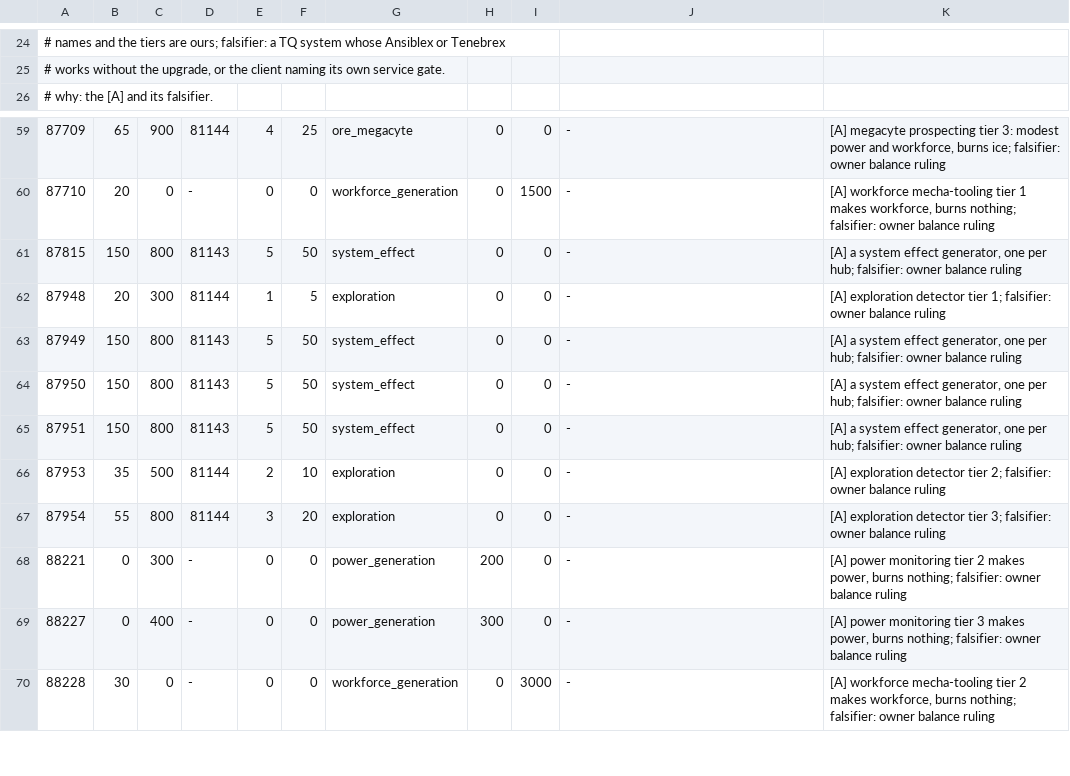
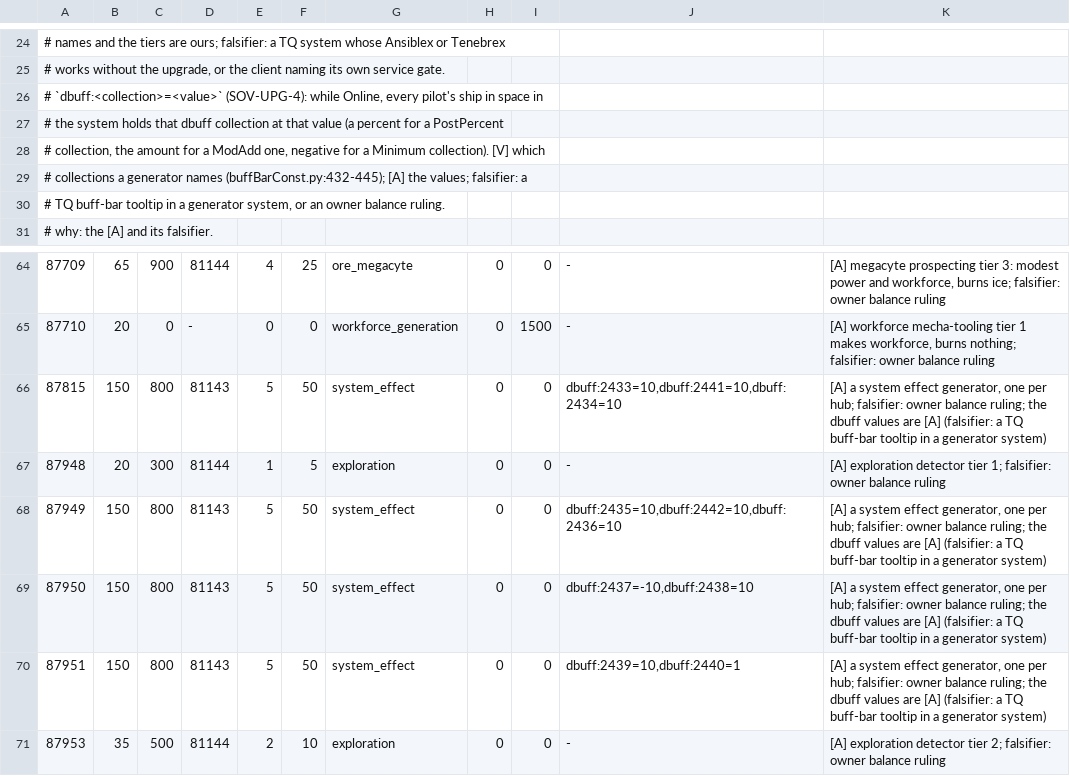
Before and after one commit to hotshotjosh/space-offline, a TSV file: content/sov/upgrades.tsv, drawn as a sheet; only a part is shown, gaps mark what is left out; the shorter side is filled out with more unchanged rows; addresses are those after the commit; the diff names each change by its address in the sheet, - before the commit and + after, or states it on an @@ line.

Commit message:
An Online Stability Generator holds its dbuffs on every pilot in its system (#80)
- An Online Stability Generator holds its dbuffs on every pilot in its system (#80)

Files (10):
  M content/sov/upgrades.tsv
  M docs/status/README.md
  M docs/status/progress.tsv
  M server/crates/eve-server/src/merc_den/tests.rs
  A server/crates/eve-server/src/sov_effect.rs
  A server/crates/eve-server/src/sov_effect/tests.rs
  M server/crates/eve-server/src/sov_upgrade.rs
  M server/crates/eve-server/src/sov_upgrade/tests.rs
  M server/crates/eve-server/src/sov_workforce.rs
  M tools/client-ci/scenarios/fci_sov_upgrade.py

```diff
--- a/content/sov/upgrades.tsv
+++ b/content/sov/upgrades.tsv
+row 26: # `dbuff:<collection>=<value>` (SOV-UPG-4): while Online, every pilot's ship in space in
+row 27: # the system holds that dbuff collection at that value (a percent for a PostPercent
+row 28: # collection, the amount for a ModAdd one, negative for a Minimum collection). [V] which
+row 29: # collections a generator names (buffBarConst.py:432-445); [A] the values; falsifier: a
+row 30: # TQ buff-bar tooltip in a generator system, or an owner balance ruling.
-J66: -
+J66: dbuff:2433=10,dbuff:2441=10,dbuff:2434=10
-K66: …owner balance ruling
+K66: …owner balance ruling; the dbuff values are [A] (falsifier: a TQ buff-bar tooltip in a generator system)
-J68: -
+J68: dbuff:2435=10,dbuff:2442=10,dbuff:2436=10
-K68:K70: …owner balance ruling
+K68:K70: …owner balance ruling; the dbuff values are [A] (falsifier: a TQ buff-bar tooltip in a generator system)
-J69: -
+J69: dbuff:2437=-10,dbuff:2438=10
-J70: -
+J70: dbuff:2439=10,dbuff:2440=1
```
Also changed, not shown: docs/status/progress.tsv, 8 other files.
